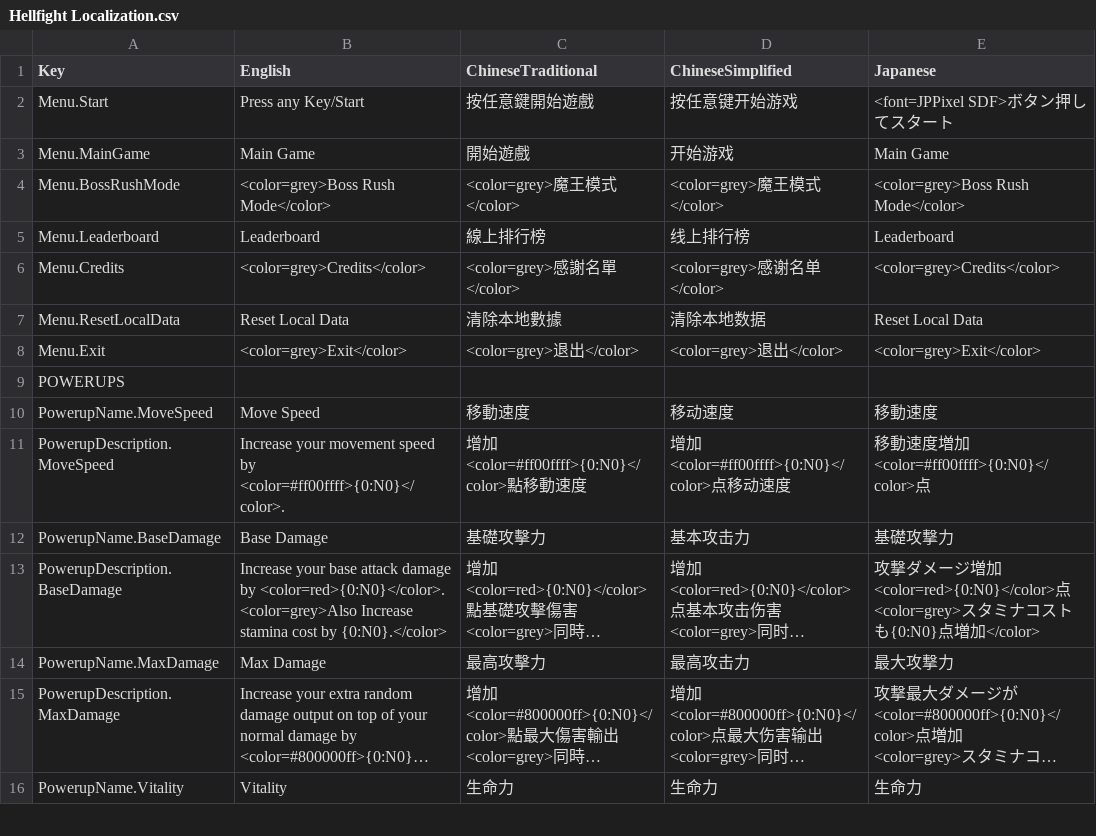
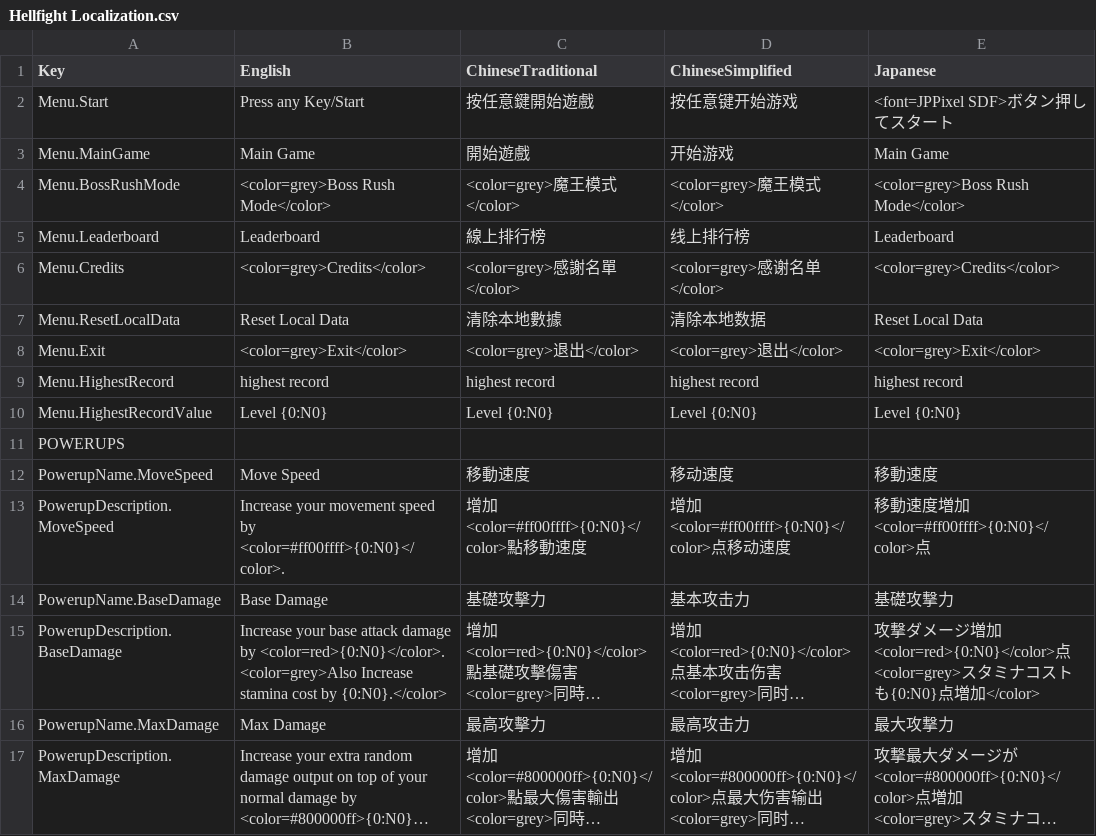
Before and after one commit to maryphun/Hellfight, a CSV file: Assets/Resources/Localization/Hellfight Localization.csv, drawn as a sheet; only a part is shown; the shorter side is filled out with more unchanged rows; long unchanged cells end in …; the diff names each change by its address in the sheet, - before the commit and + after, or states it on an @@ line.

```diff
--- a/Assets/Resources/Localization/Hellfight Localization.csv
+++ b/Assets/Resources/Localization/Hellfight Localization.csv
+row 9: Menu.HighestRecord | highest record | highest record | highest record | highest record
+row 10: Menu.HighestRecordValue | Level {0:N0} | Level {0:N0} | Level {0:N0} | Level {0:N0}
```
Also changed, not shown: 38 other files.
